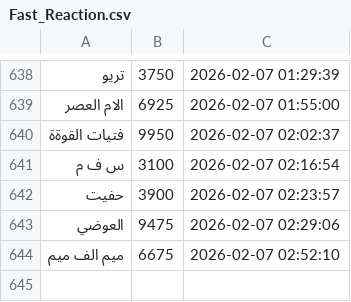
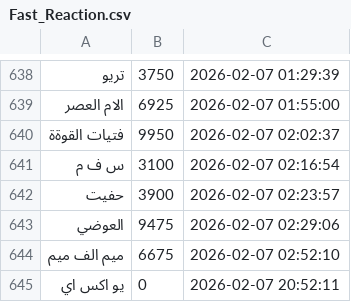
Before and after one commit to 3b0o0oD/furjan-fastreaction, a CSV file: Fast_Reaction.csv, drawn as a sheet; only a part is shown, gaps mark what is left out; the diff names each change by its address in the sheet, - before the commit and + after, or states it on an @@ line.

```diff
--- a/Fast_Reaction.csv
+++ b/Fast_Reaction.csv
+row 645: يو اكس اي | 0 | 2026-02-07 20:52:11
```
Also changed, not shown: FastReaction_Pre_Submission_Backup.csv, 3 other files.
